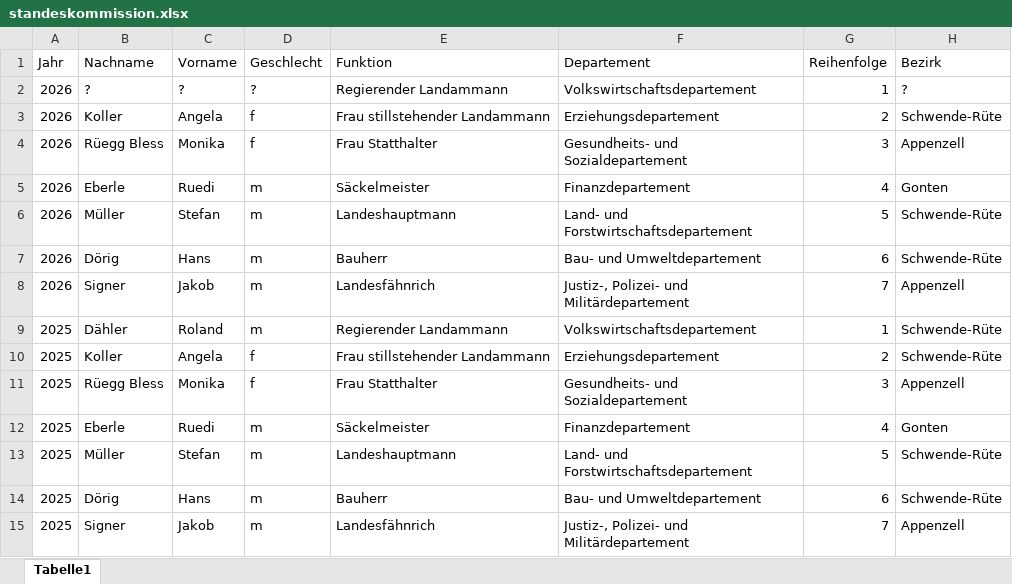
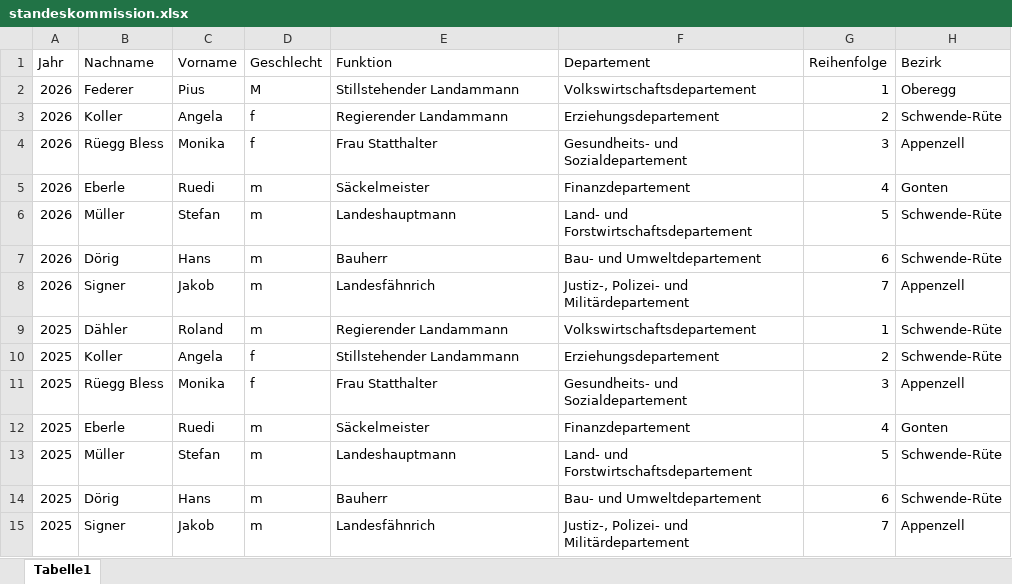
Before and after one commit to ursulinakoelbener/biigewis, an Excel workbook: docs/data/standeskommission.xlsx, sheet Tabelle1, drawn as a sheet; only a part is shown; values as stored, in another font and other column widths than the file's, no borders; the diff names each change by its address in the sheet, - before the commit and + after, or states it on an @@ line.

```diff
--- a/docs/data/standeskommission.xlsx (sheet Tabelle1)
+++ b/docs/data/standeskommission.xlsx (sheet Tabelle1)
-B2 (Nachname): ?
+B2 (Nachname): Federer
-C2 (Vorname): ?
+C2 (Vorname): Pius
-D2 (Geschlecht): ?
+D2 (Geschlecht): M
-E2 (Funktion): Regierender Landammann
+E2 (Funktion): Stillstehender Landammann
-H2 (Bezirk): ?
+H2 (Bezirk): Oberegg
-E3 (Funktion): Frau stillstehender Landammann
+E3 (Funktion): Regierender Landammann
-E10 (Funktion): Frau stillstehender Landammann
+E10 (Funktion): Stillstehender Landammann
```
Also changed, not shown: 3 other files.
